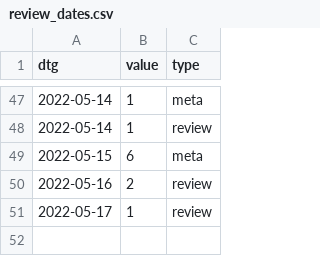
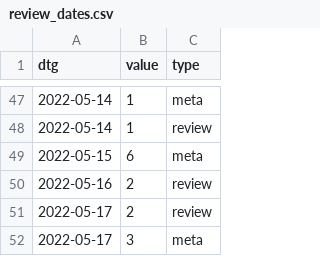
Before and after one commit to acl-org/arr-health, a CSV file: iterations/2022/march/review_dates.csv, drawn as a sheet; only a part is shown, gaps mark what is left out.

```diff
--- a/iterations/2022/march/review_dates.csv
+++ b/iterations/2022/march/review_dates.csv
@@ -50,2 +50,3 @@ dtg,value,type
 2022-05-16,2,review
-2022-05-17,1,review
+2022-05-17,2,review
+2022-05-17,3,meta
```
Also changed, not shown: 2 other files.
